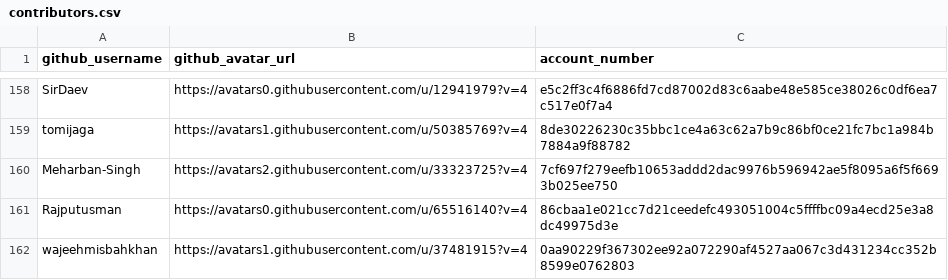
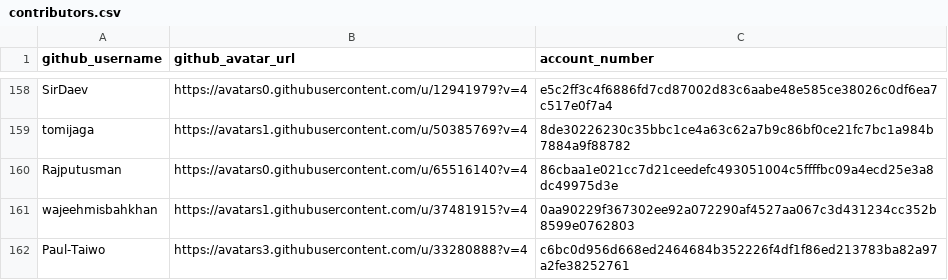
Before and after one commit to buckyroberts/Payment-Processor, a CSV file: csvs/contributors.csv, drawn as a sheet; only a part is shown, gaps mark what is left out; the shorter side is filled out with more unchanged rows; the diff names each change by its address in the sheet, - before the commit and + after, or states it on an @@ line.

Commit message:
Update contributors.csv

```diff
--- a/csvs/contributors.csv
+++ b/csvs/contributors.csv
-row 160: Meharban-Singh | https://avatars2.githubusercontent.com/u/33323725?v=4 | 7cf697f279eefb10653addd2dac9976b596942ae5f8095a6f5f6693b025ee750
```
